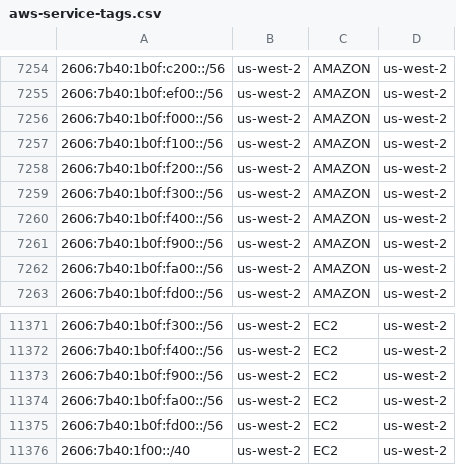
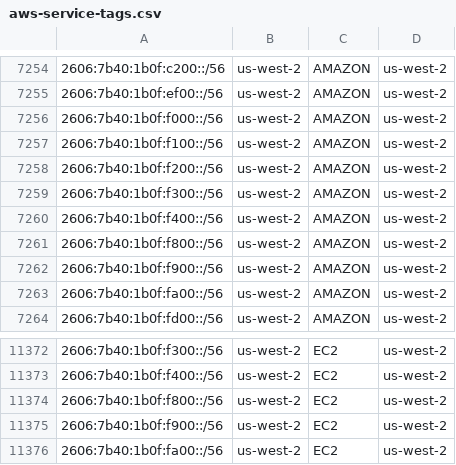
Before and after one commit to KustoKing/known-ip-addresses, a CSV file: cloud-ip-ranges/aws-service-tags.csv, drawn as a sheet; only a part is shown, gaps mark what is left out; the shorter side is filled out with more unchanged rows.

```diff
--- a/cloud-ip-ranges/aws-service-tags.csv
+++ b/cloud-ip-ranges/aws-service-tags.csv
@@ -7260,2 +7260,3 @@
 "2606:7b40:1b0f:f400::/56","us-west-2","AMAZON","us-west-2"
+"2606:7b40:1b0f:f800::/56","us-west-2","AMAZON","us-west-2"
 "2606:7b40:1b0f:f900::/56","us-west-2","AMAZON","us-west-2"
@@ -11372,2 +11373,3 @@
 "2606:7b40:1b0f:f400::/56","us-west-2","EC2","us-west-2"
+"2606:7b40:1b0f:f800::/56","us-west-2","EC2","us-west-2"
 "2606:7b40:1b0f:f900::/56","us-west-2","EC2","us-west-2"
```
